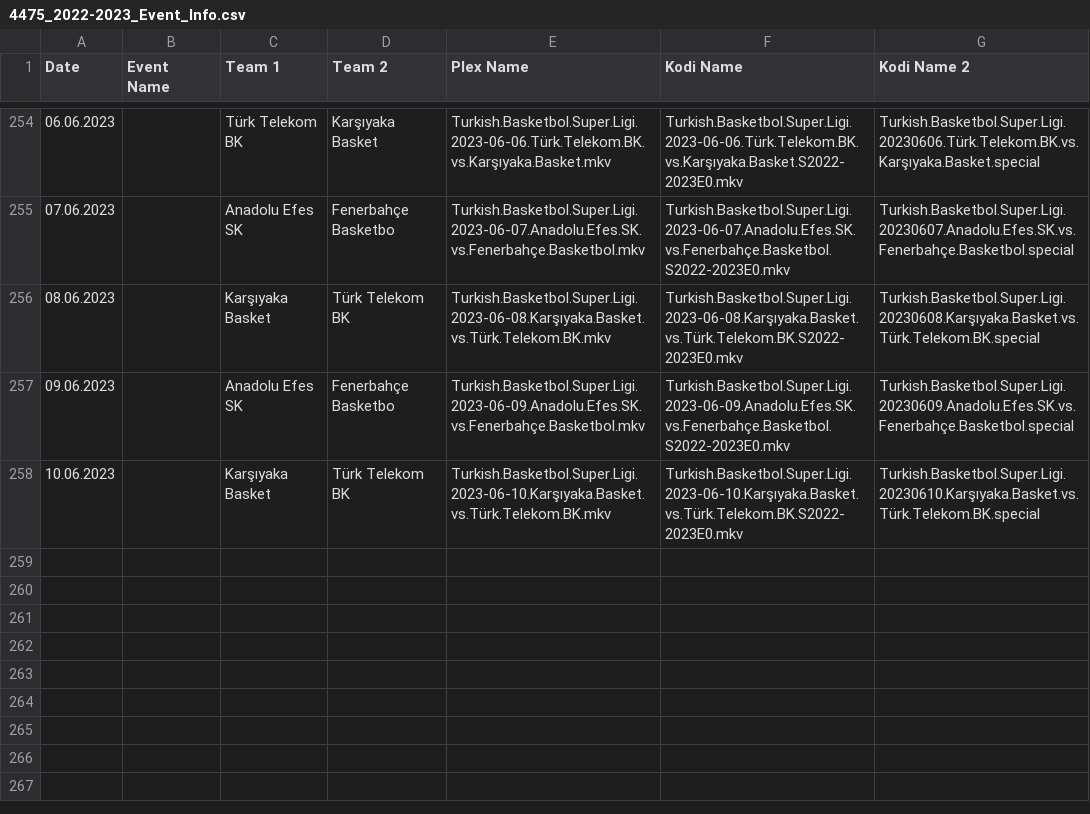
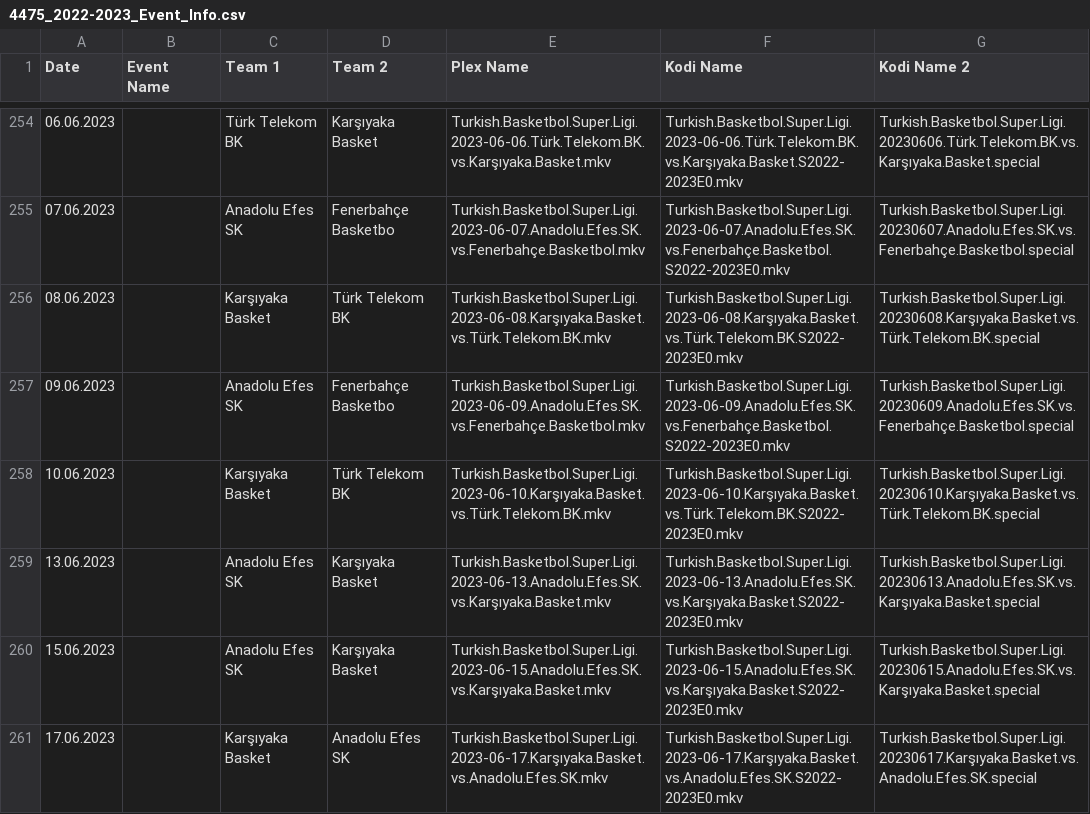
Before and after one commit to AcidAlchamy/Acids-SportTorrent-Renamer, a CSV file: Data/4475_2022-2023_Event_Info.csv, drawn as a sheet; only a part is shown, gaps mark what is left out; the diff names each change by its address in the sheet, - before the commit and + after, or states it on an @@ line.

Commit message:
Update Data

```diff
--- a/Data/4475_2022-2023_Event_Info.csv
+++ b/Data/4475_2022-2023_Event_Info.csv
+row 259: 13.06.2023 |  | Anadolu Efes SK | Karşıyaka Basket | Turkish.Basketbol.Super.Ligi.2023-06-13.Anadolu.Efes.SK.vs.Karşıyaka.Basket.mkv | Turkish.Basketbol.Super.Ligi.2023-06-13.Anadolu.Efes.SK.vs.Karşıyaka.Basket.S2022-2023E0.mkv | Turkish.Basketbol.Super.Ligi.20230613.Anadolu.Efes.SK.vs.Karşıyaka.Basket.special
+row 260: 15.06.2023 |  | Anadolu Efes SK | Karşıyaka Basket | Turkish.Basketbol.Super.Ligi.2023-06-15.Anadolu.Efes.SK.vs.Karşıyaka.Basket.mkv | Turkish.Basketbol.Super.Ligi.2023-06-15.Anadolu.Efes.SK.vs.Karşıyaka.Basket.S2022-2023E0.mkv | Turkish.Basketbol.Super.Ligi.20230615.Anadolu.Efes.SK.vs.Karşıyaka.Basket.special
+row 261: 17.06.2023 |  | Karşıyaka Basket | Anadolu Efes SK | Turkish.Basketbol.Super.Ligi.2023-06-17.Karşıyaka.Basket.vs.Anadolu.Efes.SK.mkv | Turkish.Basketbol.Super.Ligi.2023-06-17.Karşıyaka.Basket.vs.Anadolu.Efes.SK.S2022-2023E0.mkv | Turkish.Basketbol.Super.Ligi.20230617.Karşıyaka.Basket.vs.Anadolu.Efes.SK.special
```
